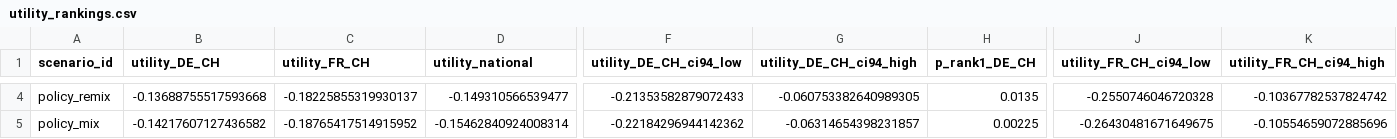
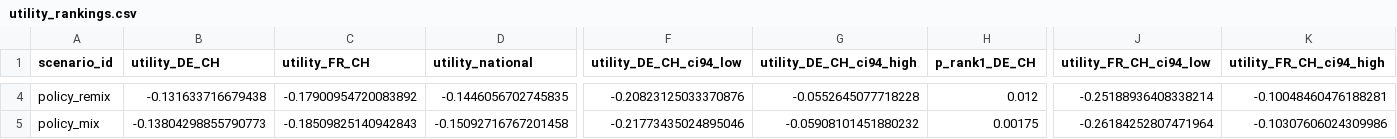
Before and after one commit to muellerjo21/swiss-winter-deficit-choice-mapping-jm, a CSV file: data/processed/utility_rankings.csv, drawn as a sheet; only a part is shown, gaps mark what is left out; the diff covers the shown part only; the diff names each change by its address in the sheet, - before the commit and + after, or states it on an @@ line.

```diff
--- a/data/processed/utility_rankings.csv
+++ b/data/processed/utility_rankings.csv
-B4 (utility_DE_CH): -0.13688755517593668
+B4 (utility_DE_CH): -0.131633716679438
-C4 (utility_FR_CH): -0.18225855319930137
+C4 (utility_FR_CH): -0.17900954720083892
-D4 (utility_national): -0.149310566539477
+D4 (utility_national): -0.1446056702745835
-F4 (utility_DE_CH_ci94_low): -0.21353582879072433
+F4 (utility_DE_CH_ci94_low): -0.20823125033370876
-G4 (utility_DE_CH_ci94_high): -0.060753382640989305
+G4 (utility_DE_CH_ci94_high): -0.0552645077718228
-H4 (p_rank1_DE_CH): 0.0135
+H4 (p_rank1_DE_CH): 0.012
-J4 (utility_FR_CH_ci94_low): -0.2550746046720328
+J4 (utility_FR_CH_ci94_low): -0.25188936408338214
-K4 (utility_FR_CH_ci94_high): -0.10367782537824742
+K4 (utility_FR_CH_ci94_high): -0.10048460476188281
-B5 (utility_DE_CH): -0.14217607127436582
+B5 (utility_DE_CH): -0.13804298855790773
-C5 (utility_FR_CH): -0.18765417514915952
+C5 (utility_FR_CH): -0.18509825140942843
-D5 (utility_national): -0.15462840924008314
+D5 (utility_national): -0.15092716767201458
-F5 (utility_DE_CH_ci94_low): -0.22184296944142362
+F5 (utility_DE_CH_ci94_low): -0.21773435024895046
-G5 (utility_DE_CH_ci94_high): -0.06314654398231857
+G5 (utility_DE_CH_ci94_high): -0.05908101451880232
-H5 (p_rank1_DE_CH): 0.00225
+H5 (p_rank1_DE_CH): 0.00175
-J5 (utility_FR_CH_ci94_low): -0.26430481671649675
+J5 (utility_FR_CH_ci94_low): -0.26184252807471964
-K5 (utility_FR_CH_ci94_high): -0.10554659072885696
+K5 (utility_FR_CH_ci94_high): -0.10307606024309986
```
Also changed, not shown: 122 edited cells elsewhere in this file, data/processed/scenario_attributes_summary.csv, 24 other files.
